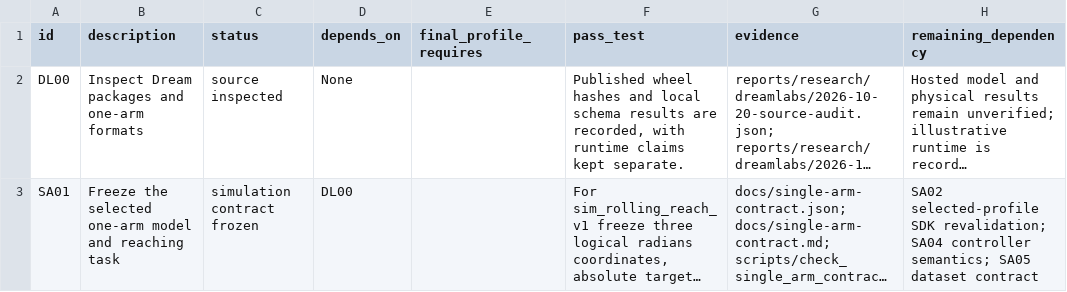
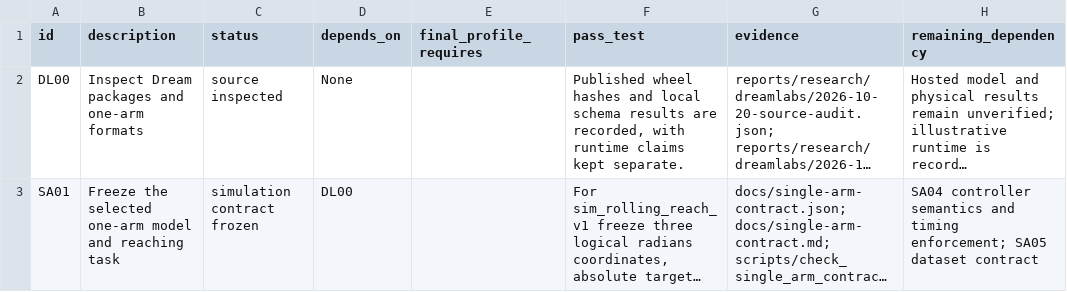
Before and after one commit to sidrk-dev/im6014Development, a TSV file: docs/milestones.tsv, drawn as a sheet; only a part is shown; long unchanged cells end in …; the diff covers the shown part only; the diff names each change by its address in the sheet, - before the commit and + after, or states it on an @@ line.

Commit message:
feat(dream): validate the selected rolling-arm SDK profile

```diff
--- a/docs/milestones.tsv
+++ b/docs/milestones.tsv
-H3 (remaining_dependency): SA02 selected-profile SDK revalidation; SA04 controller semantics; SA05 dataset…
+H3 (remaining_dependency): SA04 controller semantics and timing enforcement; SA05 dataset…
```
Also changed, not shown: 4 edited cells elsewhere in this file, 13 other files.
